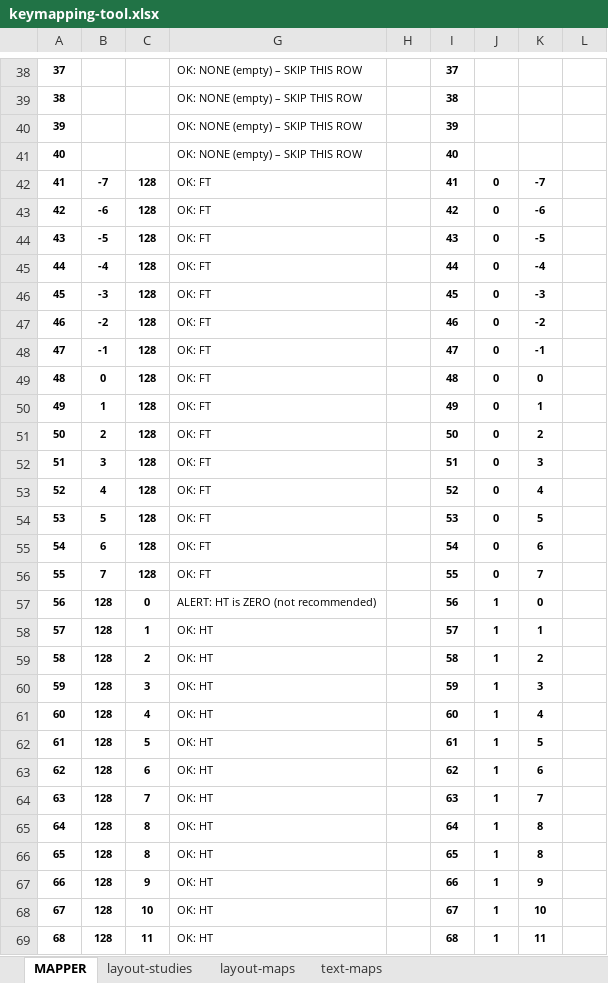
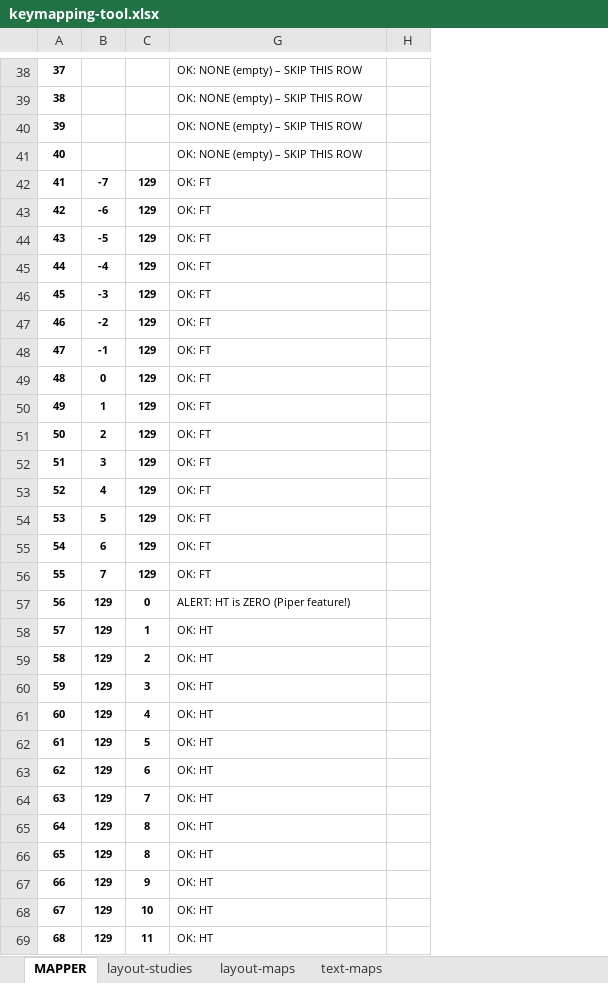
Before and after one commit to IndustrieCreative/Harmonicarium, an Excel workbook: keymaps/_mapping-tools/keymapping-tool.xlsx, sheet MAPPER, drawn as a sheet; only a part is shown, gaps mark what is left out; values as stored, in another font and other column widths than the file's, no borders; conditional formats not drawn; the diff covers the shown part only; the diff names each change by its address in the sheet, - before the commit and + after, or states it on an @@ line.

Commit message:
FIXED: Changed 128 to 129. Added Piper function notes on HT0.

```diff
--- a/keymaps/_mapping-tools/keymapping-tool.xlsx (sheet MAPPER)
+++ b/keymaps/_mapping-tools/keymapping-tool.xlsx (sheet MAPPER)
@@ column I hidden, rows 38-69: 37 | 38 | 39 | 40 | 41 | 42 | 43 | 44 | 45 | 46 | 47 | 48 | 49 | 50 | 51 | 52 | 53 | 54 | 55 | 56 | 57 | 58 | 59 | 60 | 61 | 62 | 63 | 64 | 65 | 66 | 67 | 68 @@
@@ column J hidden, rows 42-69: 0 | 0 | 0 | 0 | 0 | 0 | 0 | 0 | 0 | 0 | 0 | 0 | 0 | 0 | 0 | 1 | 1 | 1 | 1 | 1 | 1 | 1 | 1 | 1 | 1 | 1 | 1 | 1 @@
@@ column K hidden, rows 42-69: -7 | -6 | -5 | -4 | -3 | -2 | -1 | 0 | 1 | 2 | 3 | 4 | 5 | 6 | 7 | 0 | 1 | 2 | 3 | 4 | 5 | 6 | 7 | 8 | 8 | 9 | 10 | 11 @@
@@ column L hidden, empty @@
-C42:C56: 128
+C42:C56: 129
-B57:B69: 128
+B57:B69: 129
-G57: ALERT: HT is ZERO (not recommended)
+G57: ALERT: HT is ZERO (Piper feature!)
```
Also changed, not shown: 9 edited cells elsewhere in this sheet, sheet text-maps, hidden cells.
